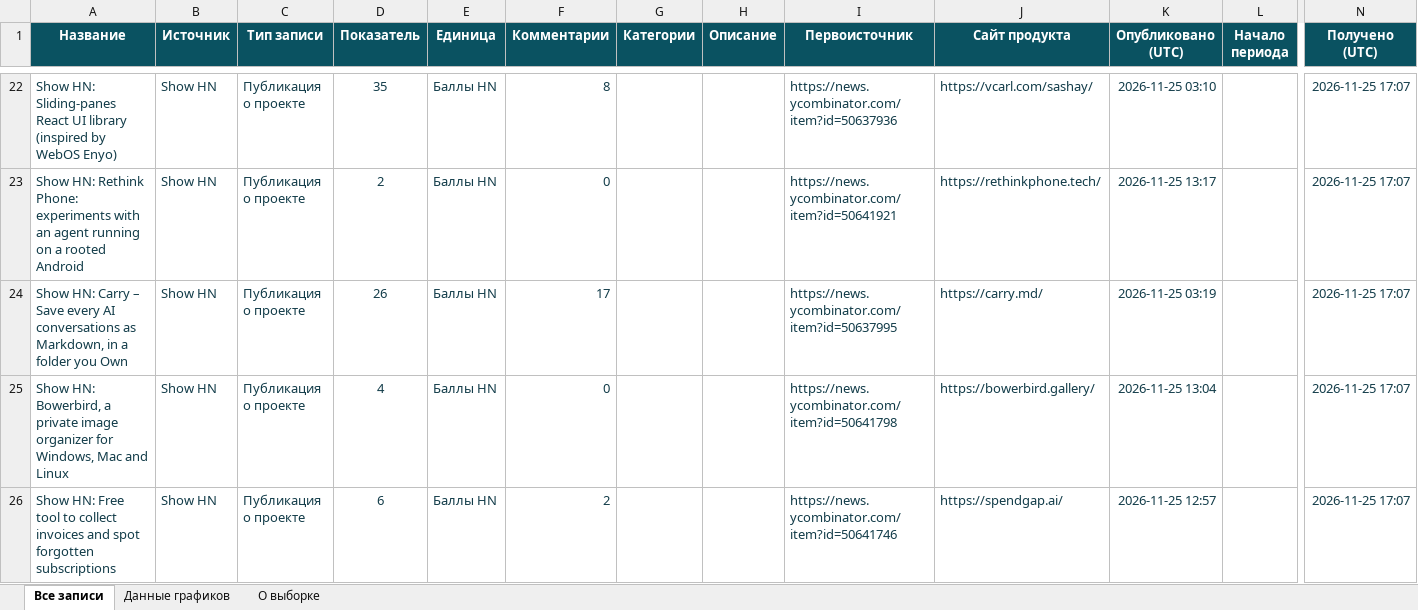
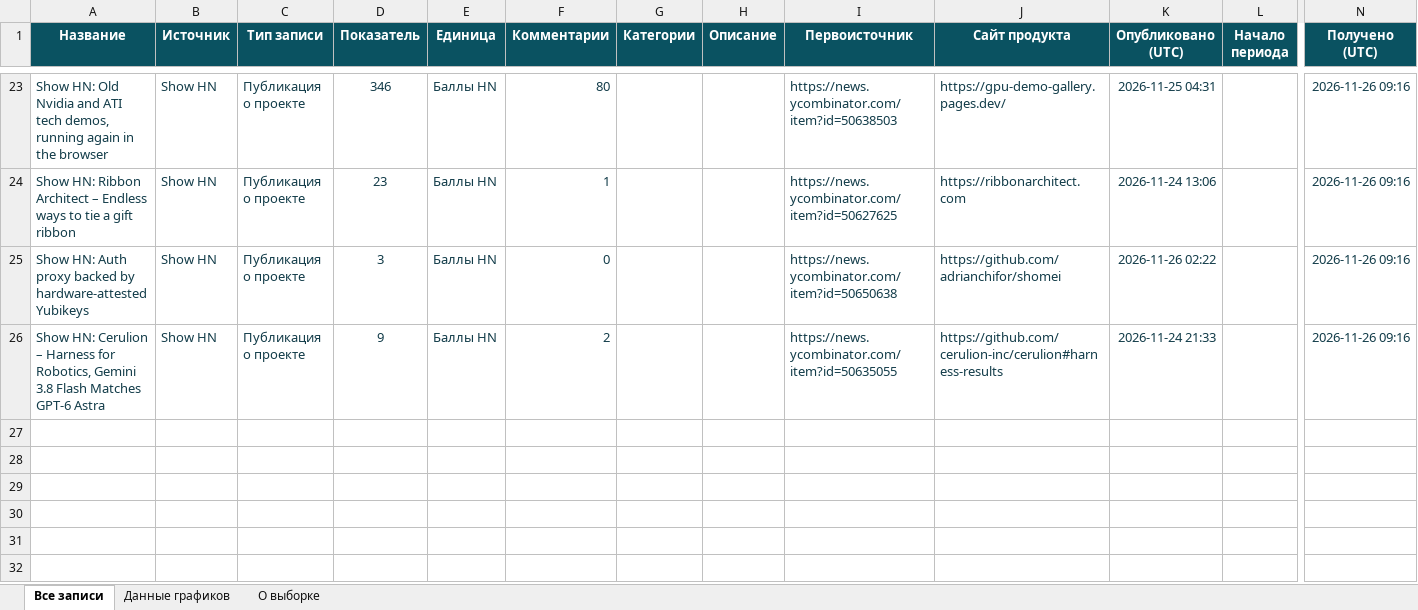
Before and after one commit to VidosIQ/PM-pulse-radar, an Excel workbook: docs/product-pulse.xlsx, sheet Все записи, drawn as a sheet; only a part is shown, gaps mark what is left out; values as stored, in another font and other column widths than the file's, no borders; table styles not drawn; removed rows and columns are numbered as before the commit, all else as after; rows hold the shown columns only; the diff covers the shown part only; the diff names each change by its address in the sheet, - before the commit and + after, or states it on an @@ line.

```diff
--- a/docs/product-pulse.xlsx (sheet Все записи)
+++ b/docs/product-pulse.xlsx (sheet Все записи)
-A23 (Название): Show HN: Sliding-panes React UI library (inspired by WebOS Enyo)
+A23 (Название): Show HN: Old Nvidia and ATI tech demos, running again in the browser
-D23 (Показатель): 35
+D23 (Показатель): 346
-F23 (Комментарии): 8
+F23 (Комментарии): 80
-I23 (Первоисточник): https://news.ycombinator.com/item?id=50637936
+I23 (Первоисточник): https://news.ycombinator.com/item?id=50638503
-J23 (Сайт продукта): https://vcarl.com/sashay/
+J23 (Сайт продукта): https://gpu-demo-gallery.pages.dev/
-K23 (Опубликовано (UTC)): 2026-11-25 03:10
+K23 (Опубликовано (UTC)): 2026-11-25 04:31
-N23 (Получено (UTC)): 2026-11-25 17:07
+N23 (Получено (UTC)): 2026-11-26 09:16
-row 23: Show HN: Rethink Phone: experiments with an agent running on a rooted Android | Show HN | Публикация о проекте | 2 | Баллы HN | 0 |  |  | https://news.ycombinator.com/item?id=50641921 | https://rethinkphone.tech/ | 2026-11-25 13:17 |  | 2026-11-25 17:07
-A24 (Название): Show HN: Carry – Save every AI conversations as Markdown, in a folder you Own
+A24 (Название): Show HN: Ribbon Architect – Endless ways to tie a gift ribbon
-D24 (Показатель): 26
+D24 (Показатель): 23
-F24 (Комментарии): 17
+F24 (Комментарии): 1
-I24 (Первоисточник): https://news.ycombinator.com/item?id=50637995
+I24 (Первоисточник): https://news.ycombinator.com/item?id=50627625
-J24 (Сайт продукта): https://carry.md/
+J24 (Сайт продукта): https://ribbonarchitect.com
-K24 (Опубликовано (UTC)): 2026-11-25 03:19
+K24 (Опубликовано (UTC)): 2026-11-24 13:06
-N24:N26 (Получено (UTC)): 2026-11-25 17:07
+N24:N26 (Получено (UTC)): 2026-11-26 09:16
-A25 (Название): Show HN: Bowerbird, a private image organizer for Windows, Mac and Linux
+A25 (Название): Show HN: Auth proxy backed by hardware-attested Yubikeys
-D25 (Показатель): 4
+D25 (Показатель): 3
-I25 (Первоисточник): https://news.ycombinator.com/item?id=50641798
+I25 (Первоисточник): https://news.ycombinator.com/item?id=50650638
-J25 (Сайт продукта): https://bowerbird.gallery/
+J25 (Сайт продукта): https://github.com/adrianchifor/shomei
-K25 (Опубликовано (UTC)): 2026-11-25 13:04
+K25 (Опубликовано (UTC)): 2026-11-26 02:22
-A26 (Название): Show HN: Free tool to collect invoices and spot forgotten subscriptions
+A26 (Название): Show HN: Cerulion – Harness for Robotics, Gemini 3.8 Flash Matches GPT-6 Astra
-D26 (Показатель): 6
+D26 (Показатель): 9
-I26 (Первоисточник): https://news.ycombinator.com/item?id=50641746
+I26 (Первоисточник): https://news.ycombinator.com/item?id=50635055
-J26 (Сайт продукта): https://spendgap.ai/
+J26 (Сайт продукта): https://github.com/cerulion-inc/cerulion#harness-results
-K26 (Опубликовано (UTC)): 2026-11-25 12:57
+K26 (Опубликовано (UTC)): 2026-11-24 21:33
```
Also changed, not shown: 2 added rows, 1 removed row and 44 edited cells elsewhere in this sheet, sheet Данные графиков, sheet О выборке, 2 other files.
